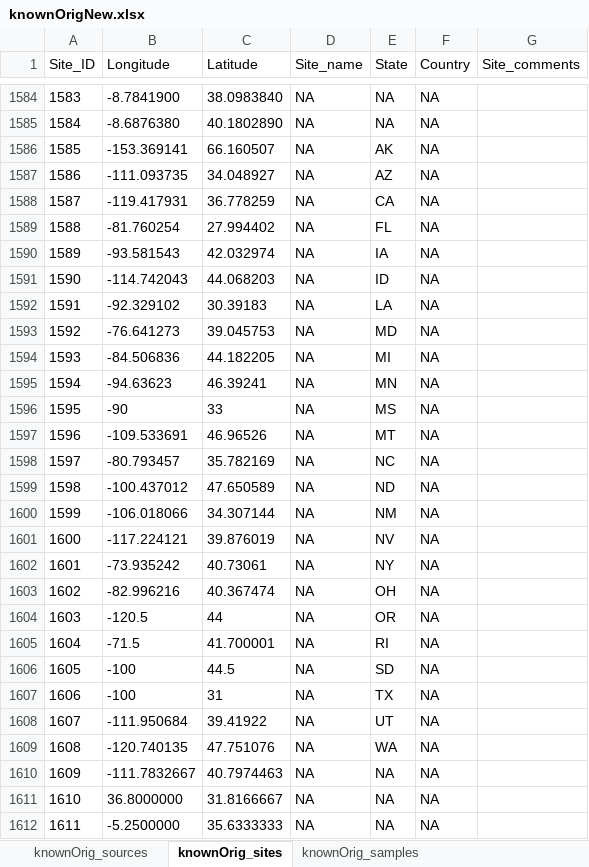
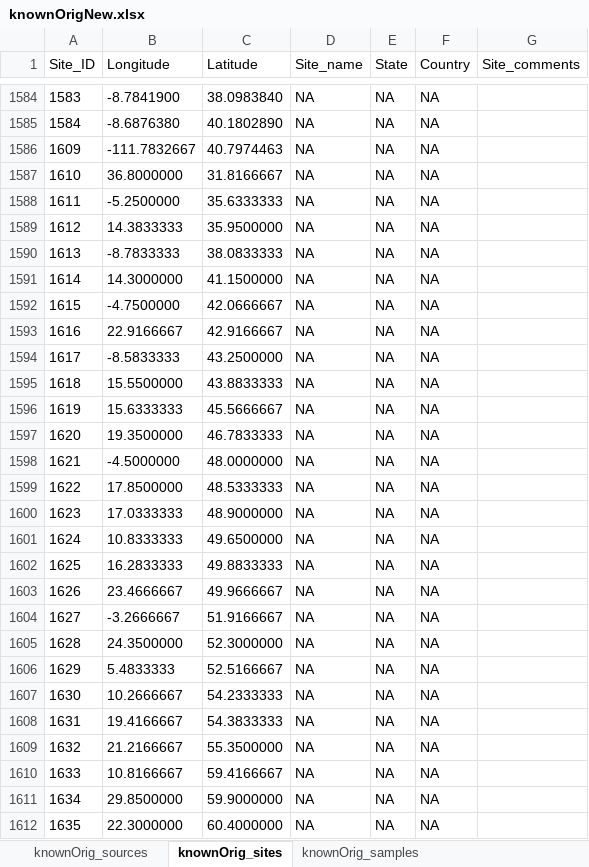
Before and after one commit to SPATIAL-Lab/assignR, an Excel workbook: data-raw/knownOrigNew.xlsx, sheet knownOrig_sites, drawn as a sheet; only a part is shown, gaps mark what is left out; the shorter side is filled out with more unchanged rows; values as stored, in another font and other column widths than the file's, no borders; the diff names each change by its address in the sheet, - before the commit and + after, or states it on an @@ line.

```diff
--- a/data-raw/knownOrigNew.xlsx (sheet knownOrig_sites)
+++ b/data-raw/knownOrigNew.xlsx (sheet knownOrig_sites)
-row 1586: 1585 | -153.369141 | 66.160507 | NA | AK | NA
-row 1587: 1586 | -111.093735 | 34.048927 | NA | AZ | NA
-row 1588: 1587 | -119.417931 | 36.778259 | NA | CA | NA
-row 1589: 1588 | -81.760254 | 27.994402 | NA | FL | NA
-row 1590: 1589 | -93.581543 | 42.032974 | NA | IA | NA
-row 1591: 1590 | -114.742043 | 44.068203 | NA | ID | NA
-row 1592: 1591 | -92.329102 | 30.39183 | NA | LA | NA
-row 1593: 1592 | -76.641273 | 39.045753 | NA | MD | NA
-row 1594: 1593 | -84.506836 | 44.182205 | NA | MI | NA
-row 1595: 1594 | -94.63623 | 46.39241 | NA | MN | NA
-row 1596: 1595 | -90 | 33 | NA | MS | NA
-row 1597: 1596 | -109.533691 | 46.96526 | NA | MT | NA
-row 1598: 1597 | -80.793457 | 35.782169 | NA | NC | NA
-row 1599: 1598 | -100.437012 | 47.650589 | NA | ND | NA
-row 1600: 1599 | -106.018066 | 34.307144 | NA | NM | NA
-row 1601: 1600 | -117.224121 | 39.876019 | NA | NV | NA
-row 1602: 1601 | -73.935242 | 40.73061 | NA | NY | NA
-row 1603: 1602 | -82.996216 | 40.367474 | NA | OH | NA
-row 1604: 1603 | -120.5 | 44 | NA | OR | NA
-row 1605: 1604 | -71.5 | 41.700001 | NA | RI | NA
-row 1606: 1605 | -100 | 44.5 | NA | SD | NA
-row 1607: 1606 | -100 | 31 | NA | TX | NA
-row 1608: 1607 | -111.950684 | 39.41922 | NA | UT | NA
-row 1609: 1608 | -120.740135 | 47.751076 | NA | WA | NA
```
Also changed, not shown: sheet knownOrig_samples, sheet knownOrig_sources, 6 other files.
